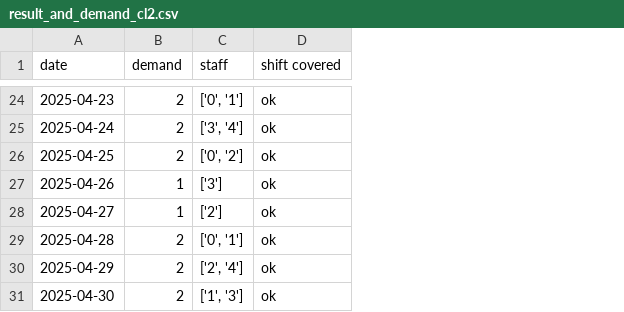
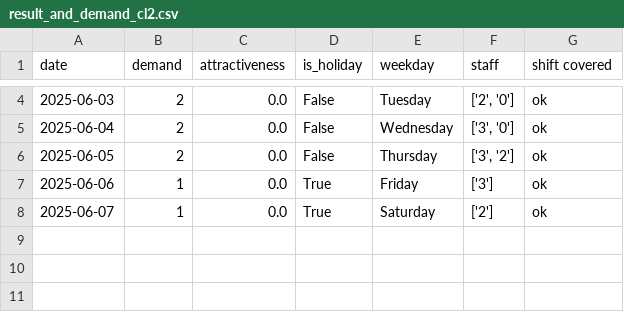
Before and after one commit to larssonnathalie/QMaxH-Cap, a CSV file: data/results/result_and_demand_cl2.csv, drawn as a sheet; only a part is shown, gaps mark what is left out; removed rows and columns are numbered as before the commit, all else as after; the diff covers the shown part only; the diff names each change by its address in the sheet, - before the commit and + after, or states it on an @@ line.

```diff
--- a/data/results/result_and_demand_cl2.csv
+++ b/data/results/result_and_demand_cl2.csv
+column C (attractiveness), rows 4-8: all 0.0
+column D (is_holiday), rows 4-8: False | False | False | True | True
+column E (weekday), rows 4-8: Tuesday | Wednesday | Thursday | Friday | Saturday
-A4 (date): 2025-04-23
+A4 (date): 2025-06-03
-F4 (staff): ['0', '1']
+F4 (staff): ['2', '0']
-A5 (date): 2025-04-24
+A5 (date): 2025-06-04
-F5 (staff): ['3', '4']
+F5 (staff): ['3', '0']
-A6 (date): 2025-04-25
+A6 (date): 2025-06-05
-F6 (staff): ['0', '2']
+F6 (staff): ['3', '2']
-A7 (date): 2025-04-26
+A7 (date): 2025-06-06
-A8 (date): 2025-04-27
+A8 (date): 2025-06-07
-row 29: 2025-04-28 | 2 | ['0', '1'] | ok
-row 30: 2025-04-29 | 2 | ['2', '4'] | ok
-row 31: 2025-04-30 | 2 | ['1', '3'] | ok
```
Also changed, not shown: 20 removed rows and 3 edited cells elsewhere in this file, data/intermediate/physician_data.csv, 13 other files.
